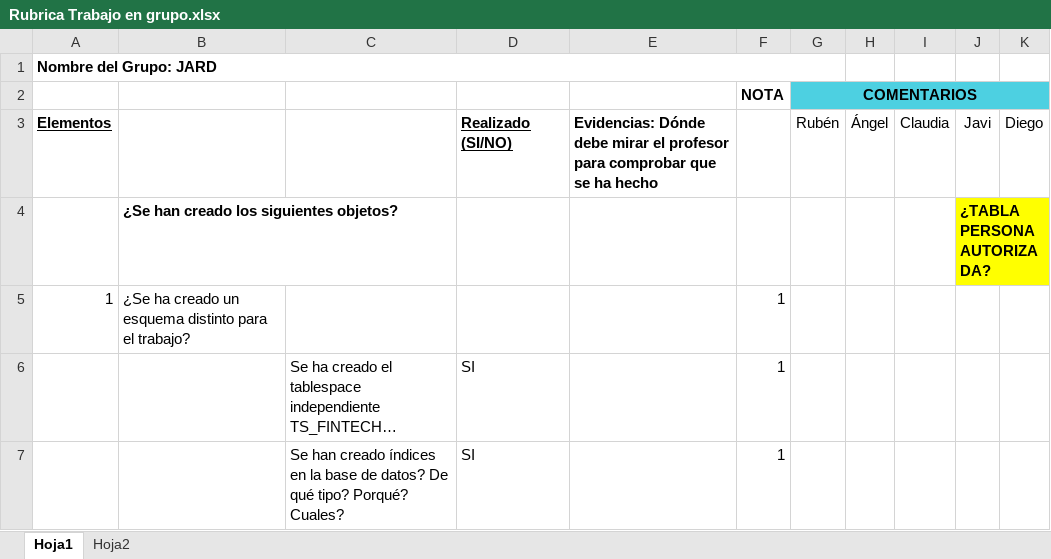
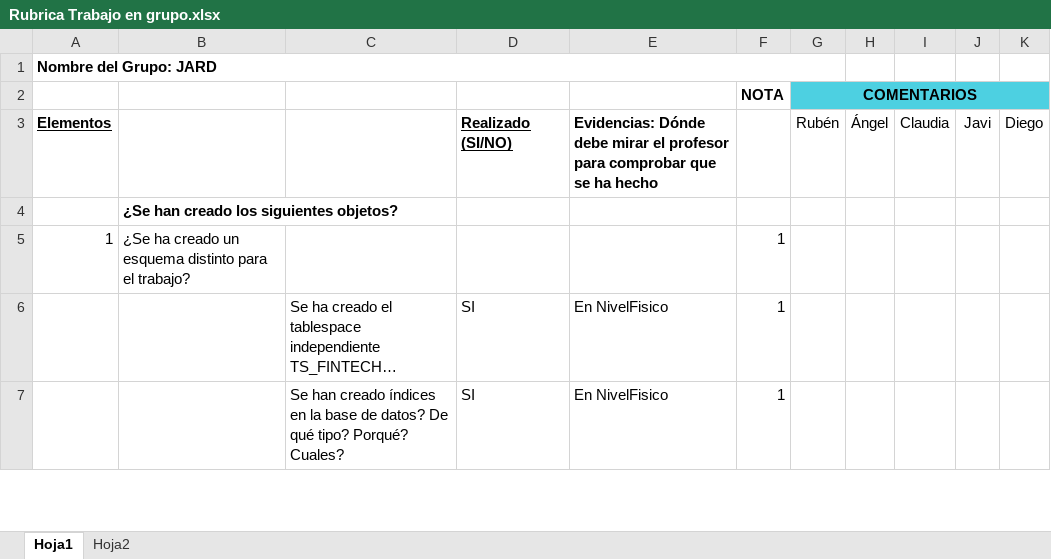
Before and after one commit to AngelSergioSM/ABD, an Excel workbook: Rubrica Trabajo en grupo.xlsx, sheet Hoja1, drawn as a sheet; only a part is shown; long unchanged cells end in …; values as stored, in another font and other column widths than the file's, no borders; the diff covers the shown part only; the diff names each change by its address in the sheet, - before the commit and + after, or states it on an @@ line.

Commit message:
Modificado: Rubricas

```diff
--- a/Rubrica Trabajo en grupo.xlsx (sheet Hoja1)
+++ b/Rubrica Trabajo en grupo.xlsx (sheet Hoja1)
-J4: ¿TABLA PERSONA AUTORIZADA?
+J4: (empty)
-J4 fill: #FFFF00
+J4 fill: none
-E6:E7: (empty)
+E6:E7: En NivelFisico
```
Also changed, not shown: 1 added row, 1 removed row and 4 edited cells elsewhere in this sheet.
